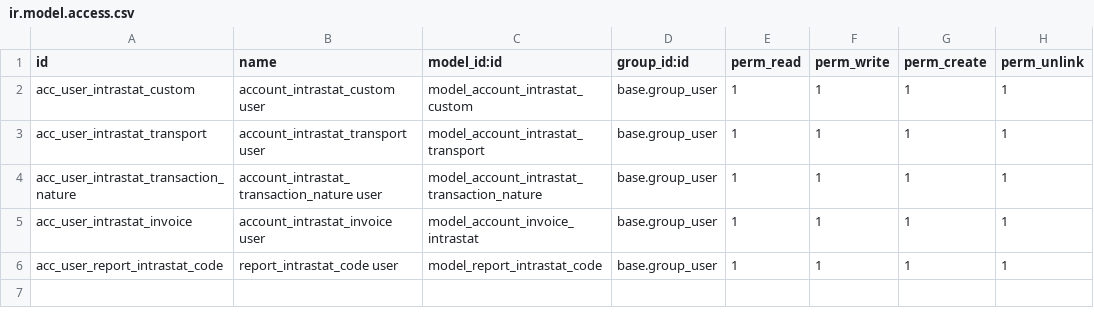
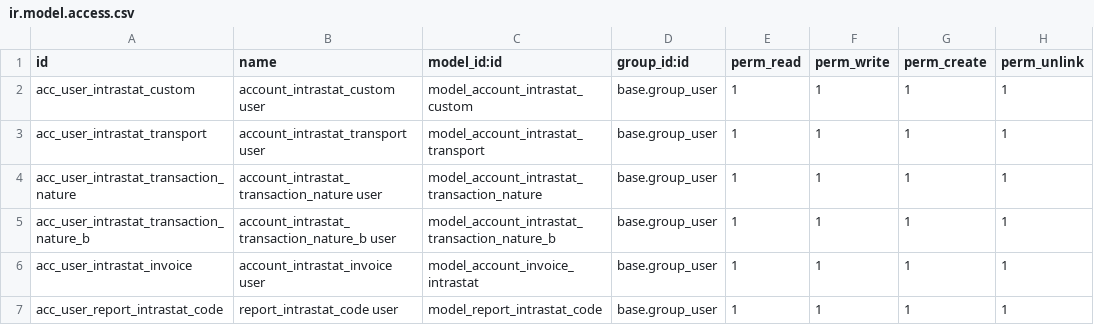
Before and after one commit to Borruso/l10n-italy, a CSV file: l10n_it_intrastat/security/ir.model.access.csv, drawn as a sheet.

```diff
--- a/l10n_it_intrastat/security/ir.model.access.csv
+++ b/l10n_it_intrastat/security/ir.model.access.csv
@@ -4,2 +4,3 @@ acc_user_intrastat_transport,account_intrastat_transport user,model_account_intr
 acc_user_intrastat_transaction_nature,account_intrastat_transaction_nature user,model_account_intrastat_transaction_nature,base.group_user,1,1,1,1
+acc_user_intrastat_transaction_nature_b,account_intrastat_transaction_nature_b user,model_account_intrastat_transaction_nature_b,base.group_user,1,1,1,1
 acc_user_intrastat_invoice,account_intrastat_invoice user,model_account_invoice_intrastat,base.group_user,1,1,1,1
```
Also changed, not shown: l10n_it_intrastat/data/account.intrastat.transaction.nature.csv, 14 other files.
